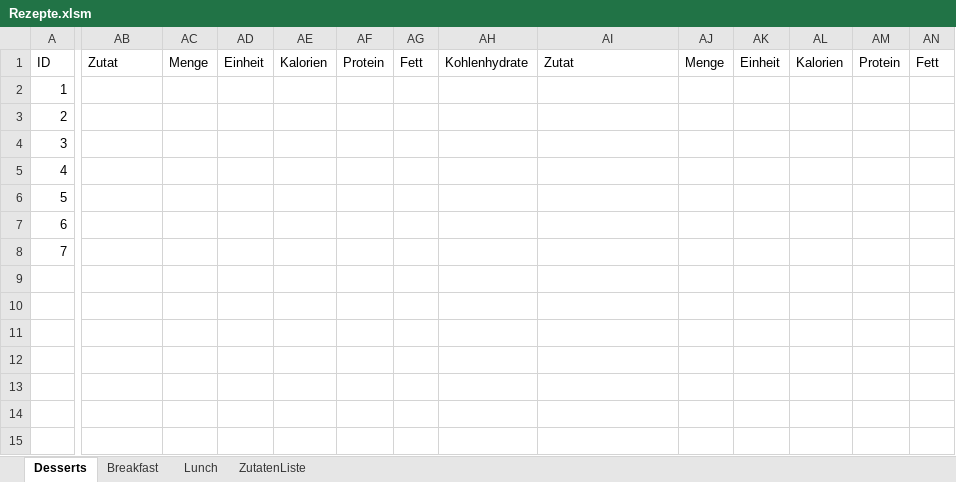
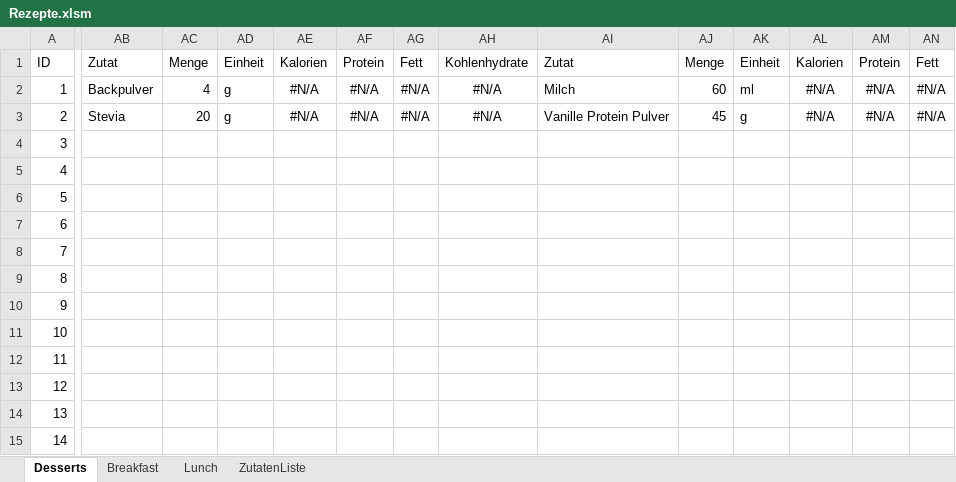
Before and after one commit to FelixKleineBoesing/CaloriesCrawler, an Excel workbook: Rezepte.xlsm, sheet Desserts, drawn as a sheet; only a part is shown, gaps mark what is left out; values as stored, in another font and other column widths than the file's, no borders; removed rows and columns are numbered as before the commit, all else as after; rows hold the shown columns only; the diff covers the shown part only; the diff names each change by its address in the sheet, - before the commit and + after, or states it on an @@ line.

Commit message:
update rezepte

```diff
--- a/Rezepte.xlsm (sheet Desserts)
+++ b/Rezepte.xlsm (sheet Desserts)
-AB2: (empty)
+AB2: Backpulver
-AC2: (empty)
+AC2: 4
-AD2: (empty)
+AD2: g
-AE2: (empty)
+AE2: #N/A
-AF2: (empty)
+AF2: #N/A
-AG2: (empty)
+AG2: #N/A
-AH2: (empty)
+AH2: #N/A
-AI2: (empty)
+AI2: Milch
-AJ2: (empty)
+AJ2: 60
-AK2: (empty)
+AK2: ml
-AL2: (empty)
+AL2: #N/A
-AM2: (empty)
+AM2: #N/A
-AN2: (empty)
+AN2: #N/A
-row 3: 2
+row 3: 2 | Stevia | 20 | g | #N/A | #N/A | #N/A | #N/A | Vanille Protein Pulver | 45 | g | #N/A | #N/A | #N/A
+row 9: 8
+row 10: 9
+row 11: 10
+row 12: 11
+row 13: 12
+row 14: 13
+row 15: 14
```
Also changed, not shown: 1 edited cell elsewhere in this sheet, formulas that keep their value, 2 other files.
